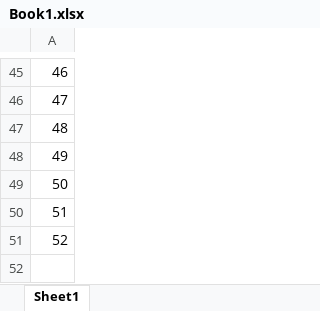
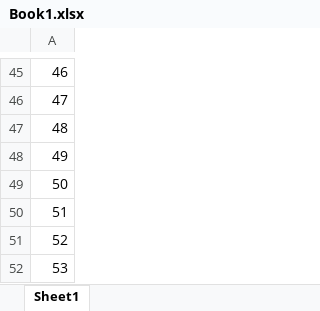
Before and after one commit to fzumstein/xltrail-test, an Excel workbook: Book1.xlsx, sheet Sheet1, drawn as a sheet; only a part is shown, gaps mark what is left out; values as stored, in another font and other column widths than the file's, no borders; the diff names each change by its address in the sheet, - before the commit and + after, or states it on an @@ line.

Commit message:
test53

```diff
--- a/Book1.xlsx (sheet Sheet1)
+++ b/Book1.xlsx (sheet Sheet1)
+row 52: 53
```
